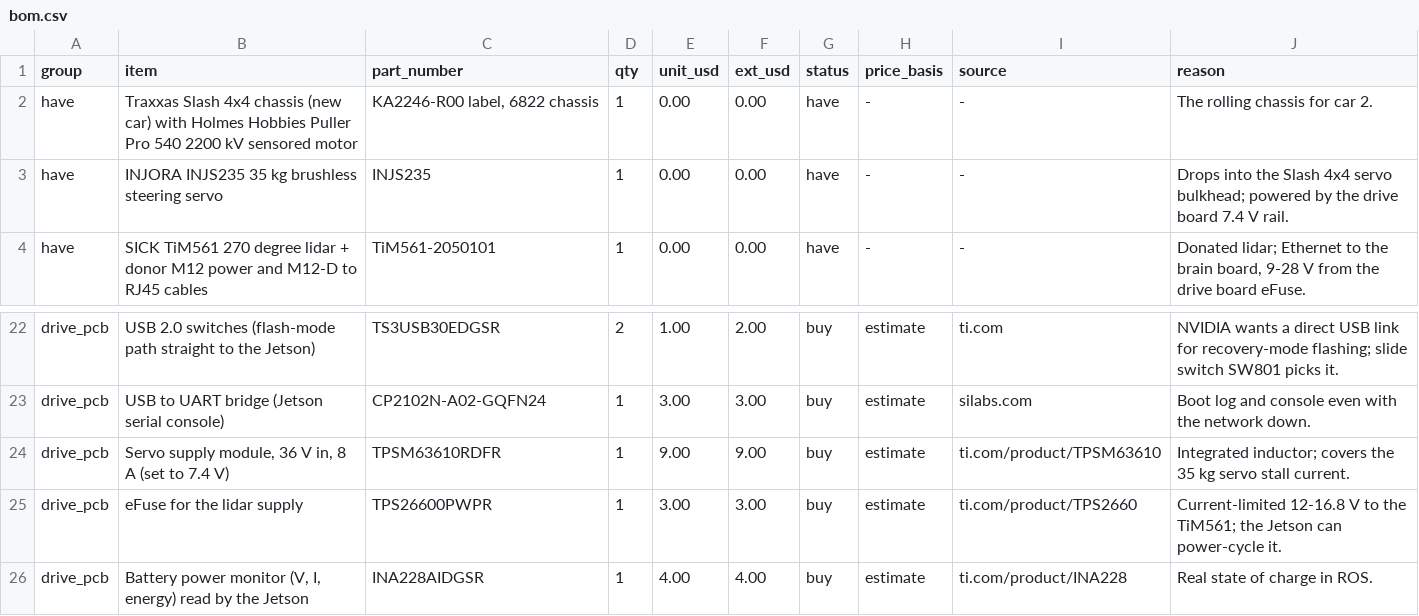
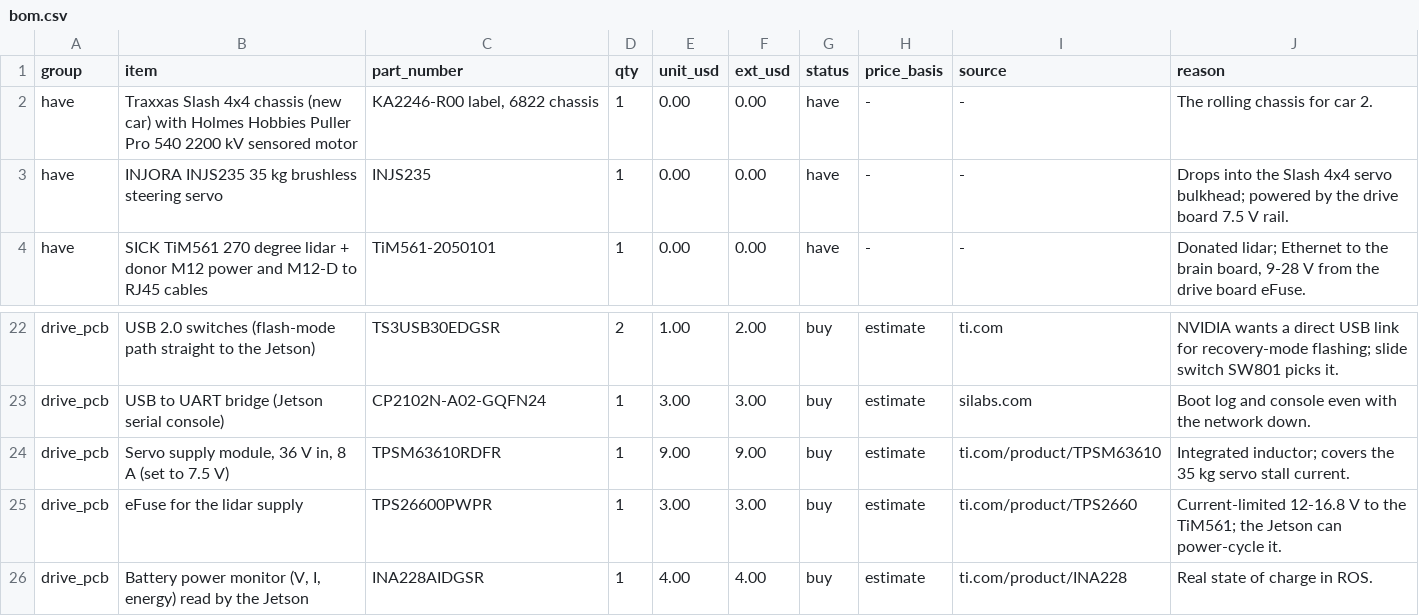
Before and after one commit to AtlasAutoware/carv2, a CSV file: bom/bom.csv, drawn as a sheet; only a part is shown, gaps mark what is left out.

```diff
--- a/bom/bom.csv
+++ b/bom/bom.csv
@@ -2,3 +2,3 @@ group,item,part_number,qty,unit_usd,ext_usd,status,price_basis,source,reason
 have,Traxxas Slash 4x4 chassis (new car) with Holmes Hobbies Puller Pro 540 2200 kV sensored motor,"KA2246-R00 label, 6822 chassis",1,0.00,0.00,have,-,-,The rolling chassis for car 2.
-have,INJORA INJS235 35 kg brushless steering servo,INJS235,1,0.00,0.00,have,-,-,Drops into the Slash 4x4 servo bulkhead; powered by the drive board 7.4 V rail.
+have,INJORA INJS235 35 kg brushless steering servo,INJS235,1,0.00,0.00,have,-,-,Drops into the Slash 4x4 servo bulkhead; powered by the drive board 7.5 V rail.
 have,SICK TiM561 270 degree lidar + donor M12 power and M12-D to RJ45 cables,TiM561-2050101,1,0.00,0.00,have,-,-,"Donated lidar; Ethernet to the brain board, 9-28 V from the drive board eFuse."
@@ -23,3 +23,3 @@ drive_pcb,USB 2.0 switches (flash-mode path straight to the Jetson),TS3USB30EDGS
 drive_pcb,USB to UART bridge (Jetson serial console),CP2102N-A02-GQFN24,1,3.00,3.00,buy,estimate,silabs.com,Boot log and console even with the network down.
-drive_pcb,"Servo supply module, 36 V in, 8 A (set to 7.4 V)",TPSM63610RDFR,1,9.00,9.00,buy,estimate,ti.com/product/TPSM63610,Integrated inductor; covers the 35 kg servo stall current.
+drive_pcb,"Servo supply module, 36 V in, 8 A (set to 7.5 V)",TPSM63610RDFR,1,9.00,9.00,buy,estimate,ti.com/product/TPSM63610,Integrated inductor; covers the 35 kg servo stall current.
 drive_pcb,eFuse for the lidar supply,TPS26600PWPR,1,3.00,3.00,buy,estimate,ti.com/product/TPS2660,Current-limited 12-16.8 V to the TiM561; the Jetson can power-cycle it.
```
Also changed, not shown: 15 other files.
